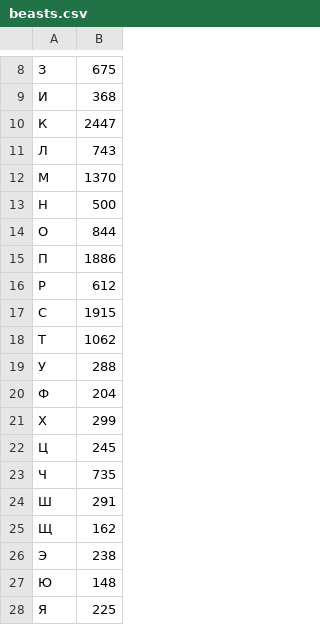
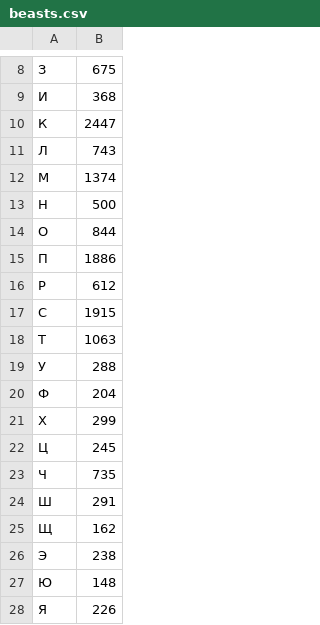
Before and after one commit to cyrsiansk/tetrika-junior, a CSV file: task2/beasts.csv, drawn as a sheet; only a part is shown, gaps mark what is left out.

```diff
--- a/task2/beasts.csv
+++ b/task2/beasts.csv
@@ -11,3 +11,3 @@
 Л,743
-М,1370
+М,1374
 Н,500
@@ -17,3 +17,3 @@
 С,1915
-Т,1062
+Т,1063
 У,288
@@ -27,2 +27,2 @@
 Ю,148
-Я,225
+Я,226
```
Also changed, not shown: 2 other files.
